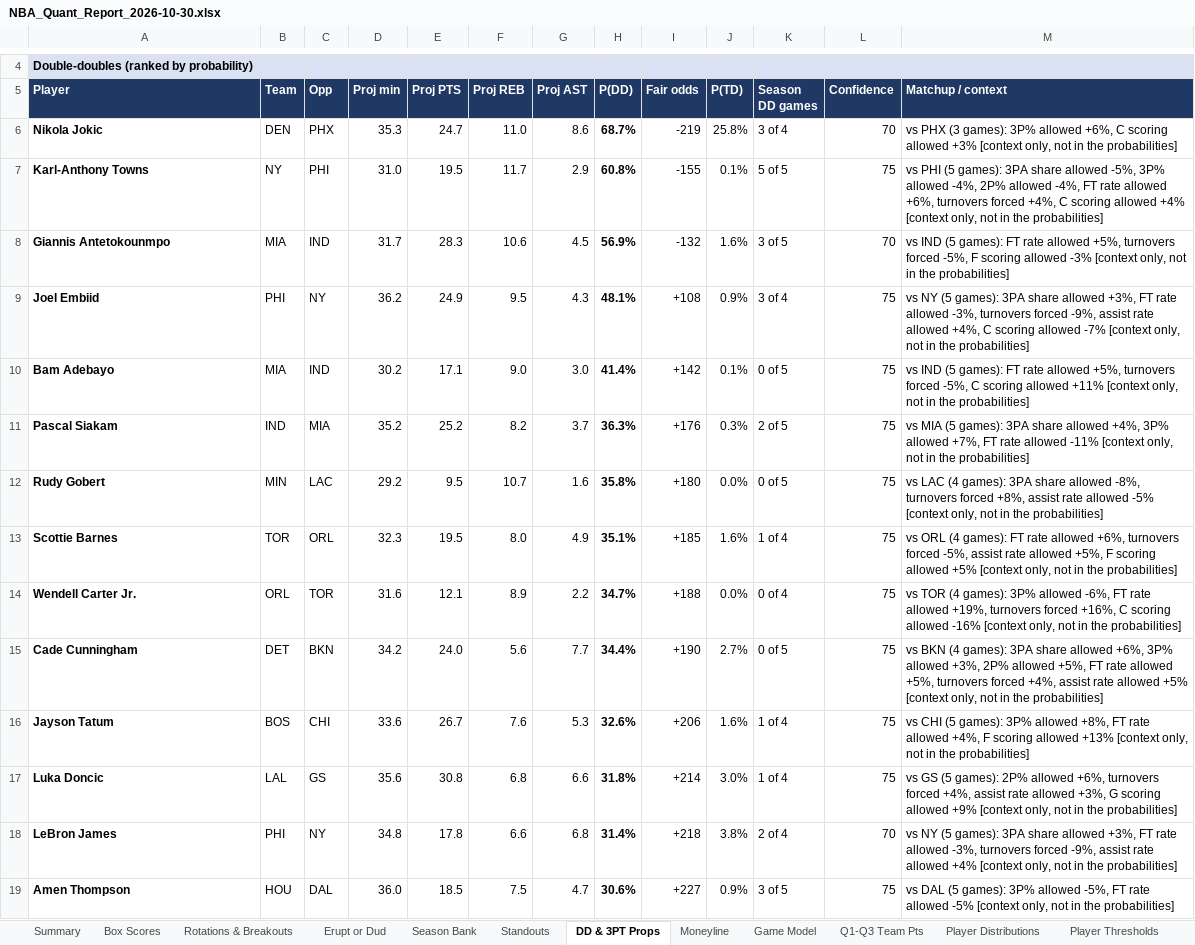
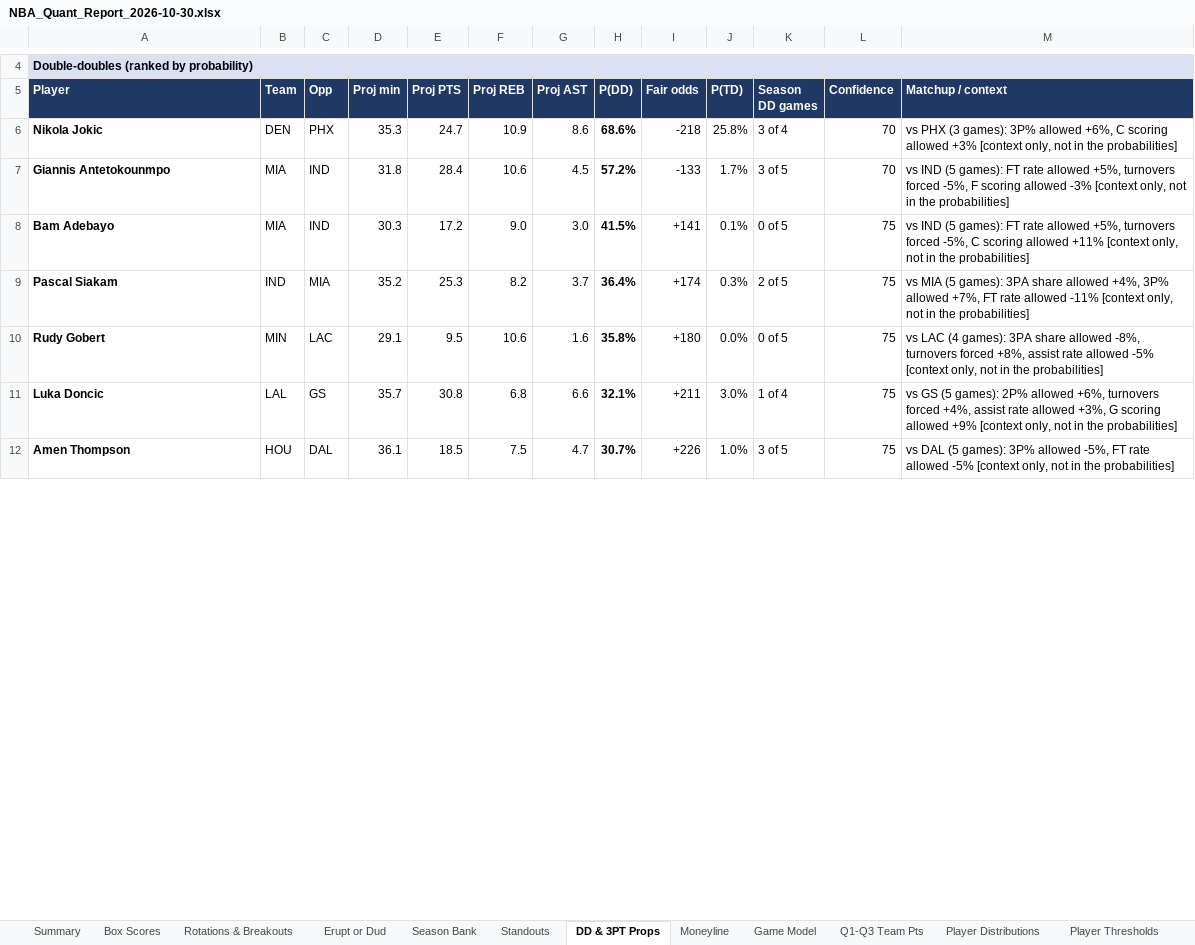
Before and after one commit to HeyShawtty/nba-quant-desk, an Excel workbook: reports/NBA_Quant_Report_2026-10-30.xlsx, sheet DD & 3PT Props, drawn as a sheet; only a part is shown, gaps mark what is left out; values as stored, in another font and other column widths than the file's, no borders; removed rows and columns are numbered as before the commit, all else as after; the diff covers the shown part only; the diff names each change by its address in the sheet, - before the commit and + after, or states it on an @@ line.

```diff
--- a/reports/NBA_Quant_Report_2026-10-30.xlsx (sheet DD & 3PT Props)
+++ b/reports/NBA_Quant_Report_2026-10-30.xlsx (sheet DD & 3PT Props)
-F6 (Proj REB): 11.0
+F6 (Proj REB): 10.9
-H6 (P(DD)): 68.7%
+H6 (P(DD)): 68.6%
-I6 (Fair odds): -219
+I6 (Fair odds): -218
-row 7: Karl-Anthony Towns | NY | PHI | 31.0 | 19.5 | 11.7 | 2.9 | 60.8% | -155 | 0.1% | 5 of 5 | 75 | vs PHI (5 games): 3PA share allowed -5%, 3P% allowed -4%, 2P% allowed -4%, FT rate allowed +6%, turnovers forced +4%, C scoring allowed +4% [context only, not in the probabilities]
-D7 (Proj min): 31.7
+D7 (Proj min): 31.8
-E7 (Proj PTS): 28.3
+E7 (Proj PTS): 28.4
-H7 (P(DD)): 56.9%
+H7 (P(DD)): 57.2%
-I7 (Fair odds): -132
+I7 (Fair odds): -133
-J7 (P(TD)): 1.6%
+J7 (P(TD)): 1.7%
-row 9: Joel Embiid | PHI | NY | 36.2 | 24.9 | 9.5 | 4.3 | 48.1% | +108 | 0.9% | 3 of 4 | 75 | vs NY (5 games): 3PA share allowed +3%, FT rate allowed -3%, turnovers forced -9%, assist rate allowed +4%, C scoring allowed -7% [context only, not in the probabilities]
-D8 (Proj min): 30.2
+D8 (Proj min): 30.3
-E8 (Proj PTS): 17.1
+E8 (Proj PTS): 17.2
-H8 (P(DD)): 41.4%
+H8 (P(DD)): 41.5%
-I8 (Fair odds): +142
+I8 (Fair odds): +141
-E9 (Proj PTS): 25.2
+E9 (Proj PTS): 25.3
-H9 (P(DD)): 36.3%
+H9 (P(DD)): 36.4%
-I9 (Fair odds): +176
+I9 (Fair odds): +174
-D10 (Proj min): 29.2
+D10 (Proj min): 29.1
-F10 (Proj REB): 10.7
+F10 (Proj REB): 10.6
-row 13: Scottie Barnes | TOR | ORL | 32.3 | 19.5 | 8.0 | 4.9 | 35.1% | +185 | 1.6% | 1 of 4 | 75 | vs ORL (4 games): FT rate allowed +6%, turnovers forced -5%, assist rate allowed +5%, F scoring allowed +5% [context only, not in the probabilities]
-row 14: Wendell Carter Jr. | ORL | TOR | 31.6 | 12.1 | 8.9 | 2.2 | 34.7% | +188 | 0.0% | 0 of 4 | 75 | vs TOR (4 games): 3P% allowed -6%, FT rate allowed +19%, turnovers forced +16%, C scoring allowed -16% [context only, not in the probabilities]
-row 15: Cade Cunningham | DET | BKN | 34.2 | 24.0 | 5.6 | 7.7 | 34.4% | +190 | 2.7% | 0 of 5 | 75 | vs BKN (4 games): 3PA share allowed +6%, 3P% allowed +3%, 2P% allowed +5%, FT rate allowed +5%, turnovers forced +4%, assist rate allowed +5% [context only, not in the probabilities]
-row 16: Jayson Tatum | BOS | CHI | 33.6 | 26.7 | 7.6 | 5.3 | 32.6% | +206 | 1.6% | 1 of 4 | 75 | vs CHI (5 games): 3P% allowed +8%, FT rate allowed +4%, F scoring allowed +13% [context only, not in the probabilities]
-D11 (Proj min): 35.6
+D11 (Proj min): 35.7
-H11 (P(DD)): 31.8%
+H11 (P(DD)): 32.1%
-I11 (Fair odds): +214
+I11 (Fair odds): +211
-row 18: LeBron James | PHI | NY | 34.8 | 17.8 | 6.6 | 6.8 | 31.4% | +218 | 3.8% | 2 of 4 | 70 | vs NY (5 games): 3PA share allowed +3%, FT rate allowed -3%, turnovers forced -9%, assist rate allowed +4% [context only, not in the probabilities]
-D12 (Proj min): 36.0
+D12 (Proj min): 36.1
-H12 (P(DD)): 30.6%
+H12 (P(DD)): 30.7%
-I12 (Fair odds): +227
+I12 (Fair odds): +226
-J12 (P(TD)): 0.9%
+J12 (P(TD)): 1.0%
```
Also changed, not shown: 29 added rows, 22 removed rows and 64 edited cells elsewhere in this sheet, sheet Player Thresholds, sheet Player Distributions, sheet Rotations & Breakouts, sheet Season Bank, sheet Minutes & Injuries, sheet Box Scores, 11 more sheets, formulas that keep their value, reports/Data_Bank_2026-27.xlsx, 6 other files.
